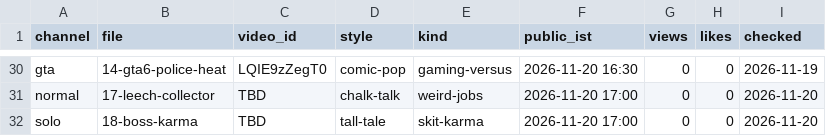
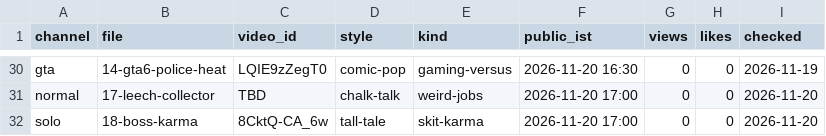
Before and after one commit to ffrastogi737-art/Faltu, a CSV file: shorts-out/perf.csv, drawn as a sheet; only a part is shown, gaps mark what is left out.

```diff
--- a/shorts-out/perf.csv
+++ b/shorts-out/perf.csv
@@ -31,2 +31,2 @@ gta,14-gta6-police-heat,LQIE9zZegT0,comic-pop,gaming-versus,2026-11-20 16:30,0,0
 normal,17-leech-collector,TBD,chalk-talk,weird-jobs,2026-11-20 17:00,0,0,2026-11-20
-solo,18-boss-karma,TBD,tall-tale,skit-karma,2026-11-20 17:00,0,0,2026-11-20
+solo,18-boss-karma,8CktQ-CA_6w,tall-tale,skit-karma,2026-11-20 17:00,0,0,2026-11-20
```
Also changed, not shown: 5 other files.
